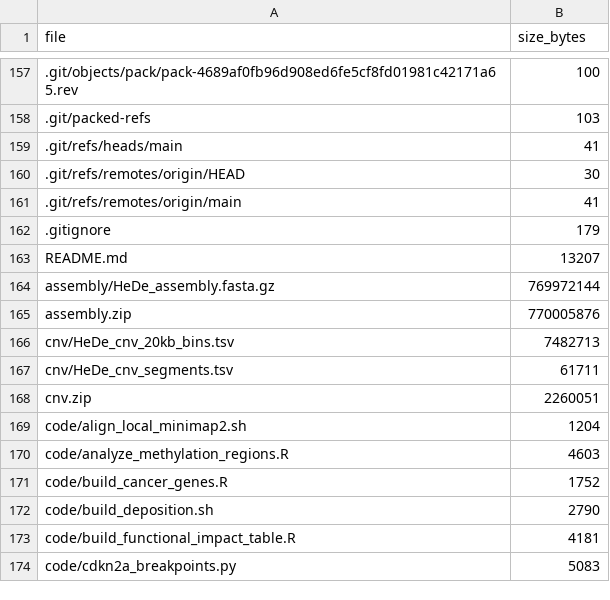
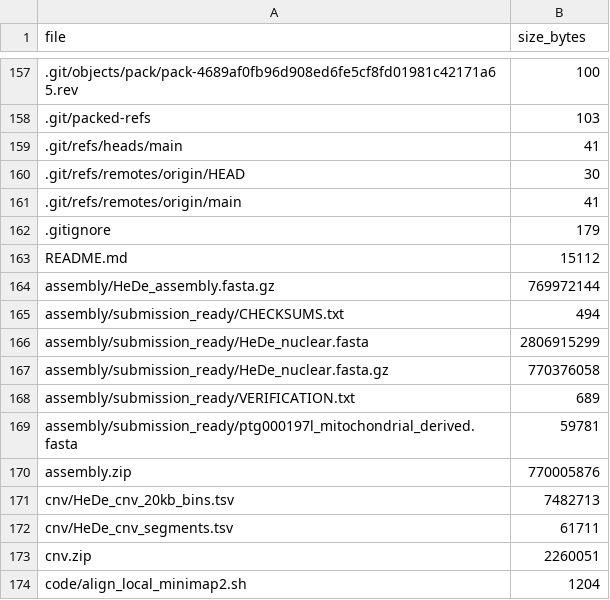
Before and after one commit to Maher199/HeDe_multiomics, a TSV file: MANIFEST.tsv, drawn as a sheet; only a part is shown, gaps mark what is left out; the shorter side is filled out with more unchanged rows.

```diff
--- a/MANIFEST.tsv
+++ b/MANIFEST.tsv
@@ -162,4 +162,9 @@ file	size_bytes
 .gitignore	179
-README.md	13207
+README.md	15112
 assembly/HeDe_assembly.fasta.gz	769972144
+assembly/submission_ready/CHECKSUMS.txt	494
+assembly/submission_ready/HeDe_nuclear.fasta	2806915299
+assembly/submission_ready/HeDe_nuclear.fasta.gz	770376058
+assembly/submission_ready/VERIFICATION.txt	689
+assembly/submission_ready/ptg000197l_mitochondrial_derived.fasta	59781
 assembly.zip	770005876
```
Also changed, not shown: 2 other files.
